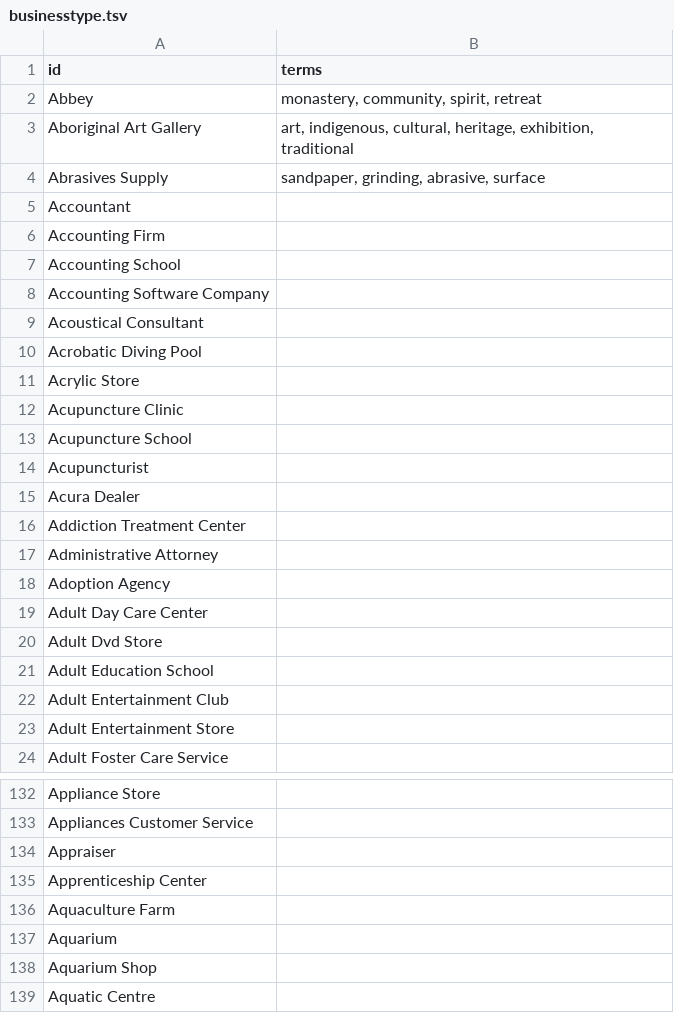
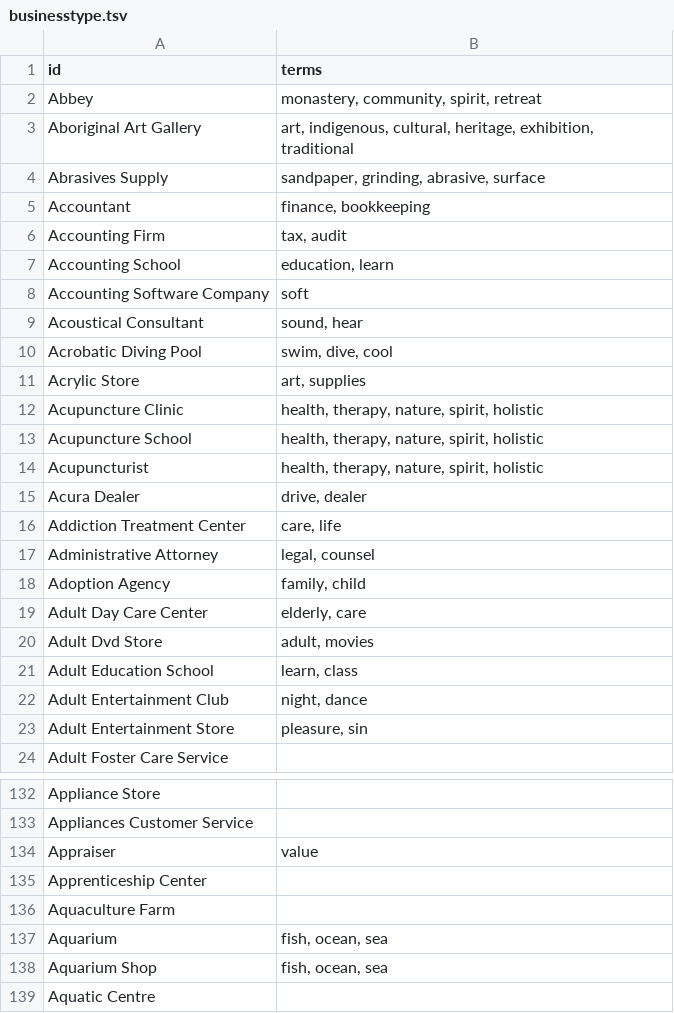
Before and after one commit to caufieldjh-in-space/mug, a TSV file: src/mug/resources/businesstype.tsv, drawn as a sheet; only a part is shown, gaps mark what is left out; the diff covers the shown part only.

```diff
--- a/src/mug/resources/businesstype.tsv
+++ b/src/mug/resources/businesstype.tsv
@@ -4,21 +4,21 @@ Aboriginal Art Gallery	art, indigenous, cultural, heritage, exhibition, traditio
 Abrasives Supply	sandpaper, grinding, abrasive, surface
-Accountant	
-Accounting Firm	
-Accounting School	
-Accounting Software Company	
-Acoustical Consultant	
-Acrobatic Diving Pool	
-Acrylic Store	
-Acupuncture Clinic	
-Acupuncture School	
-Acupuncturist	
-Acura Dealer	
-Addiction Treatment Center	
-Administrative Attorney	
-Adoption Agency	
-Adult Day Care Center	
-Adult Dvd Store	
-Adult Education School	
-Adult Entertainment Club	
-Adult Entertainment Store	
+Accountant	finance, bookkeeping
+Accounting Firm	tax, audit
+Accounting School	education, learn
+Accounting Software Company	soft
+Acoustical Consultant	sound, hear
+Acrobatic Diving Pool	swim, dive, cool
+Acrylic Store	art, supplies
+Acupuncture Clinic	health, therapy, nature, spirit, holistic
+Acupuncture School	health, therapy, nature, spirit, holistic
+Acupuncturist	health, therapy, nature, spirit, holistic
+Acura Dealer	drive, dealer
+Addiction Treatment Center	care, life
+Administrative Attorney	legal, counsel
+Adoption Agency	family, child
+Adult Day Care Center	elderly, care
+Adult Dvd Store	adult, movies
+Adult Education School	learn, class
+Adult Entertainment Club	night, dance
+Adult Entertainment Store	pleasure, sin
 Adult Foster Care Service	
@@ -133,7 +133,7 @@ Appliance Store
 Appliances Customer Service	
-Appraiser	
+Appraiser	value
 Apprenticeship Center	
 Aquaculture Farm	
-Aquarium	
-Aquarium Shop	
+Aquarium	fish, ocean, sea
+Aquarium Shop	fish, ocean, sea
 Aquatic Centre	
```
Also changed, not shown: 11 edited cells elsewhere in this file, 3 other files.
